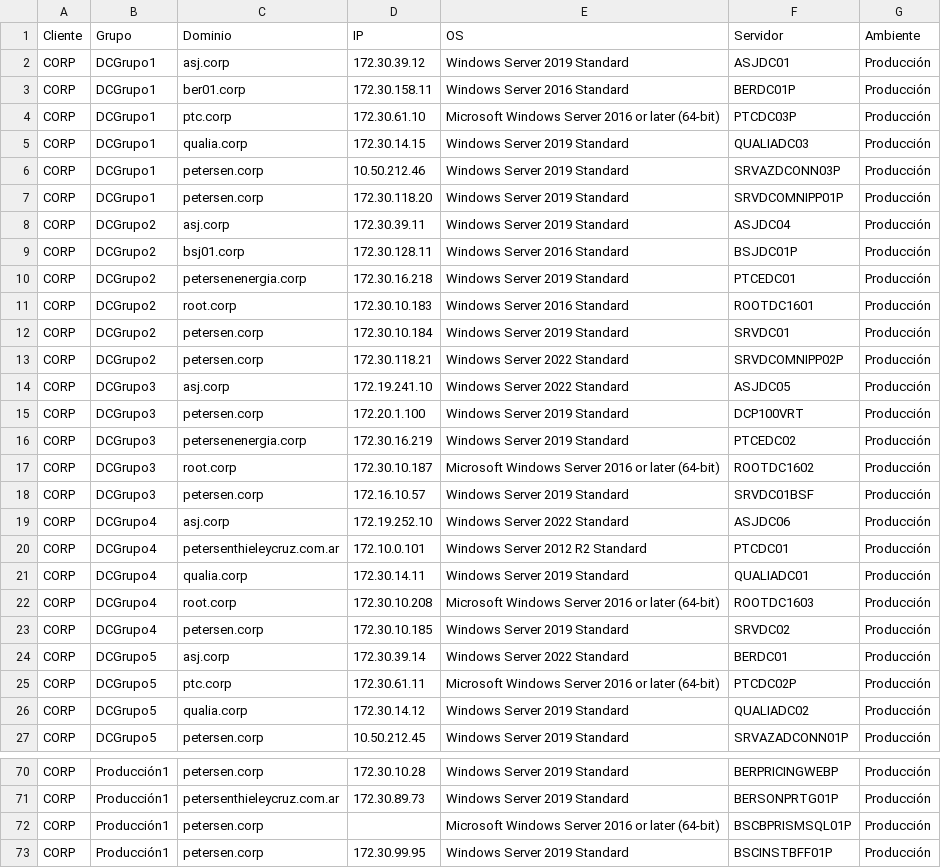
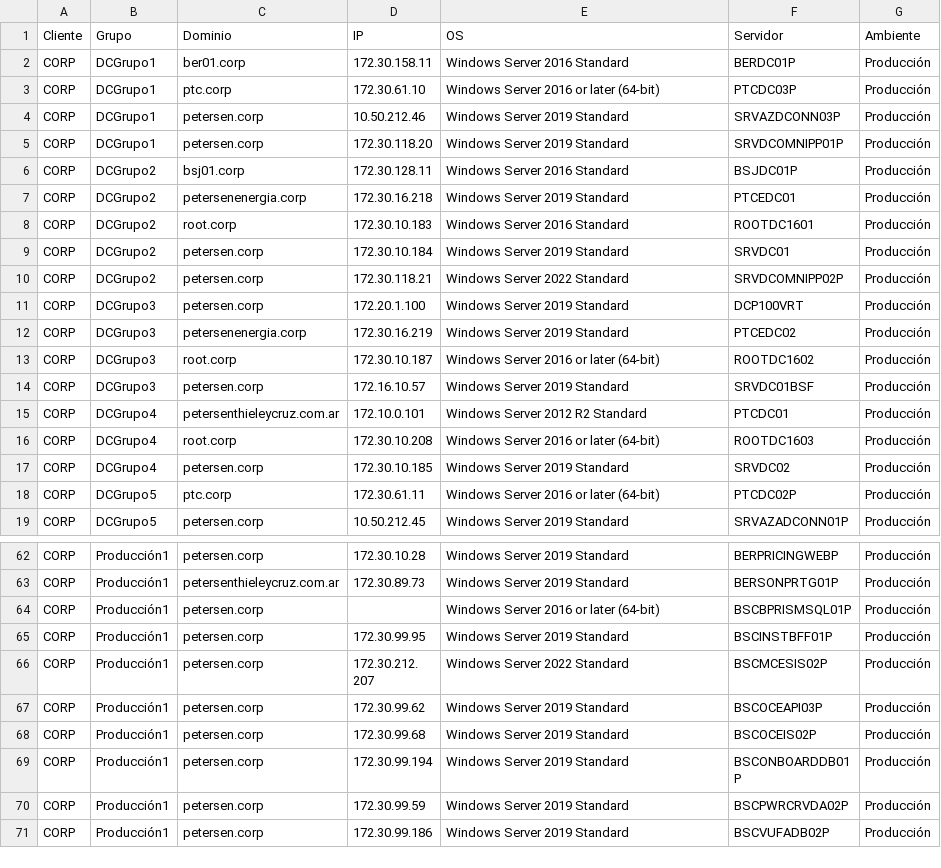
Before and after one commit to NicolasFrance01/patching, a CSV file: dashboard/public/Listado de servidores GP 3(CORP).csv (was dashboard/public/Listado de servidores GP 1(CORP).csv), drawn as a sheet; only a part is shown, gaps mark what is left out; the shorter side is filled out with more unchanged rows; the diff covers the shown part only.

```diff
--- a/dashboard/public/Listado de servidores GP 1(CORP).csv
+++ b/dashboard/public/Listado de servidores GP 3(CORP).csv
@@ -1,9 +1,6 @@
 Cliente;Grupo;Dominio;IP;OS;Servidor;Ambiente
-CORP;DCGrupo1;asj.corp;172.30.39.12;Windows Server 2019 Standard;ASJDC01;Producción
 CORP;DCGrupo1;ber01.corp;172.30.158.11;Windows Server 2016 Standard;BERDC01P;Producción
-CORP;DCGrupo1;ptc.corp;172.30.61.10;Microsoft Windows Server 2016 or later (64-bit);PTCDC03P;Producción
-CORP;DCGrupo1;qualia.corp;172.30.14.15;Windows Server 2019 Standard;QUALIADC03;Producción
+CORP;DCGrupo1;ptc.corp;172.30.61.10;Windows Server 2016 or later (64-bit);PTCDC03P;Producción
 CORP;DCGrupo1;petersen.corp;10.50.212.46;Windows Server 2019 Standard;SRVAZDCONN03P;Producción
 CORP;DCGrupo1;petersen.corp;172.30.118.20;Windows Server 2019 Standard;SRVDCOMNIPP01P;Producción
-CORP;DCGrupo2;asj.corp;172.30.39.11;Windows Server 2019 Standard;ASJDC04;Producción
 CORP;DCGrupo2;bsj01.corp;172.30.128.11;Windows Server 2016 Standard;BSJDC01P;Producción
@@ -13,15 +10,10 @@ CORP;DCGrupo2;petersen.corp;172.30.10.184;Windows Server 2019 Standard;SRVDC01;P
 CORP;DCGrupo2;petersen.corp;172.30.118.21;Windows Server 2022 Standard;SRVDCOMNIPP02P;Producción
-CORP;DCGrupo3;asj.corp;172.19.241.10;Windows Server 2022 Standard;ASJDC05;Producción
 CORP;DCGrupo3;petersen.corp;172.20.1.100;Windows Server 2019 Standard;DCP100VRT;Producción
 CORP;DCGrupo3;petersenenergia.corp;172.30.16.219;Windows Server 2019 Standard;PTCEDC02;Producción
-CORP;DCGrupo3;root.corp;172.30.10.187;Microsoft Windows Server 2016 or later (64-bit);ROOTDC1602;Producción
+CORP;DCGrupo3;root.corp;172.30.10.187;Windows Server 2016 or later (64-bit);ROOTDC1602;Producción
 CORP;DCGrupo3;petersen.corp;172.16.10.57;Windows Server 2019 Standard;SRVDC01BSF;Producción
-CORP;DCGrupo4;asj.corp;172.19.252.10;Windows Server 2022 Standard;ASJDC06;Producción
 CORP;DCGrupo4;petersenthieleycruz.com.ar;172.10.0.101;Windows Server 2012 R2 Standard;PTCDC01;Producción
-CORP;DCGrupo4;qualia.corp;172.30.14.11;Windows Server 2019 Standard;QUALIADC01;Producción
-CORP;DCGrupo4;root.corp;172.30.10.208;Microsoft Windows Server 2016 or later (64-bit);ROOTDC1603;Producción
+CORP;DCGrupo4;root.corp;172.30.10.208;Windows Server 2016 or later (64-bit);ROOTDC1603;Producción
 CORP;DCGrupo4;petersen.corp;172.30.10.185;Windows Server 2019 Standard;SRVDC02;Producción
-CORP;DCGrupo5;asj.corp;172.30.39.14;Windows Server 2022 Standard;BERDC01;Producción
-CORP;DCGrupo5;ptc.corp;172.30.61.11;Microsoft Windows Server 2016 or later (64-bit);PTCDC02P;Producción
-CORP;DCGrupo5;qualia.corp;172.30.14.12;Windows Server 2019 Standard;QUALIADC02;Producción
+CORP;DCGrupo5;ptc.corp;172.30.61.11;Windows Server 2016 or later (64-bit);PTCDC02P;Producción
 CORP;DCGrupo5;petersen.corp;10.50.212.45;Windows Server 2019 Standard;SRVAZADCONN01P;Producción
@@ -71,3 +63,3 @@ CORP;Producción1;petersen.corp;172.30.10.28;Windows Server 2019 Standard;BERPRI
 CORP;Producción1;petersenthieleycruz.com.ar;172.30.89.73;Windows Server 2019 Standard;BERSONPRTG01P;Producción
-CORP;Producción1;petersen.corp;;Microsoft Windows Server 2016 or later (64-bit);BSCBPRISMSQL01P;Producción
+CORP;Producción1;petersen.corp;;Windows Server 2016 or later (64-bit);BSCBPRISMSQL01P;Producción
 CORP;Producción1;petersen.corp;172.30.99.95;Windows Server 2019 Standard;BSCINSTBFF01P;Producción
```
Also changed, not shown: 3 added rows and 48 edited cells elsewhere in this file, dashboard/public/Listado de servidores GP 3(BSC).csv, dashboard/public/Listado de servidores GP 3(NBSF).csv, 9 other files.
